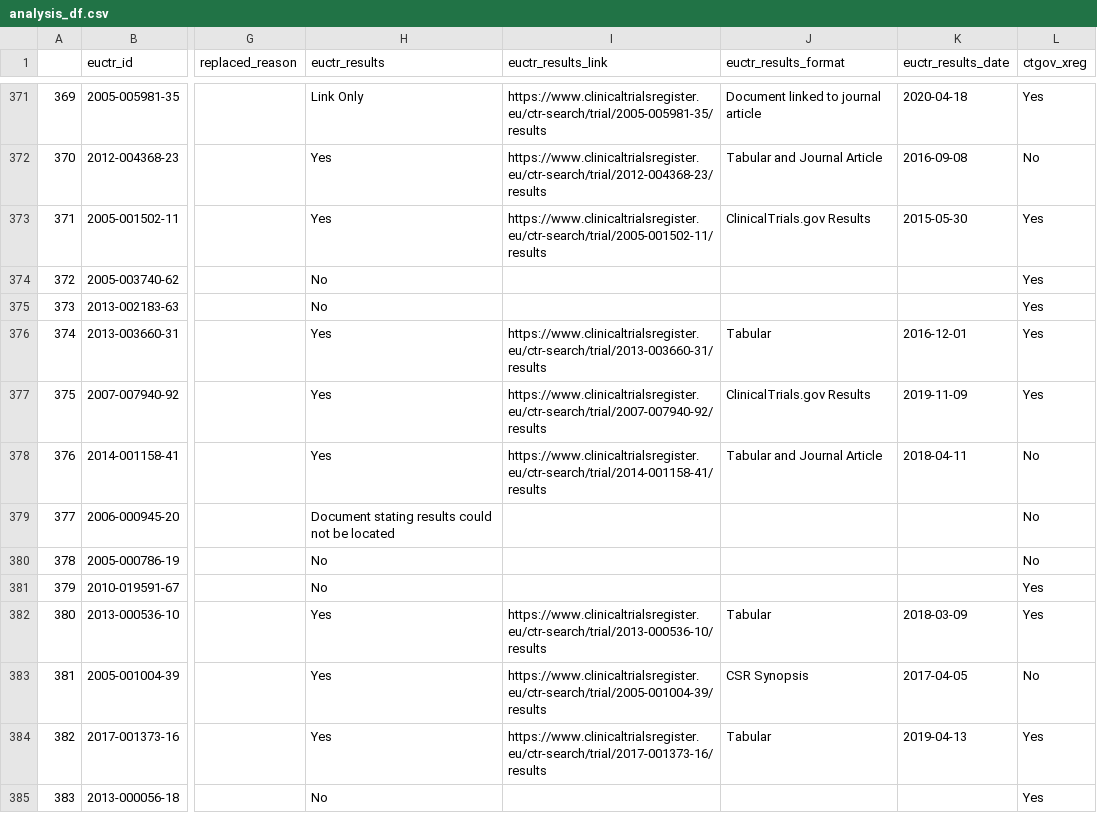
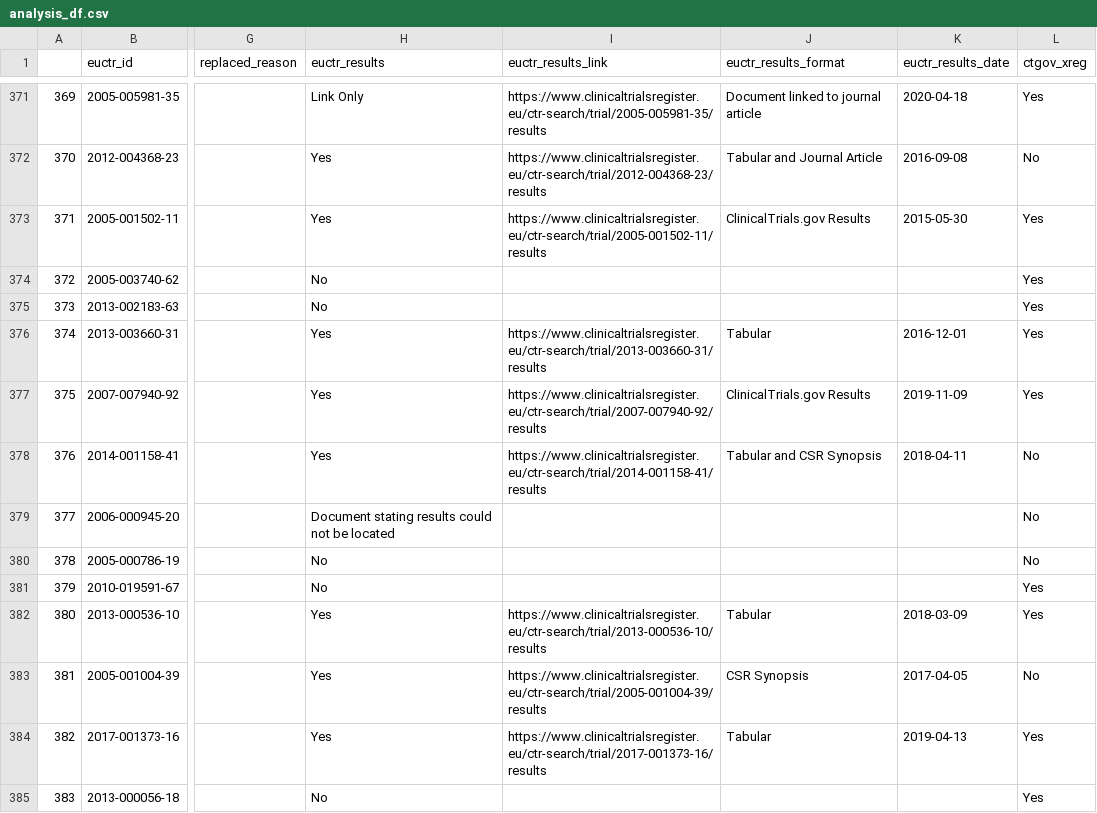
Before and after one commit to ebmdatalab/euctr_pub_search, a CSV file: data/final_dataset/analysis_df.csv, drawn as a sheet; only a part is shown, gaps mark what is left out; the diff names each change by its address in the sheet, - before the commit and + after, or states it on an @@ line.

Commit message:
Final bits of analysis
Exporting the final few images, getting a few final numbers and clearing outputs so we hopefully pass the tests on Github.

```diff
--- a/data/final_dataset/analysis_df.csv
+++ b/data/final_dataset/analysis_df.csv
-J378 (euctr_results_format): Tabular and Journal Article
+J378 (euctr_results_format): Tabular and CSR Synopsis
```
Also changed, not shown: data/final_dataset/final_dataset.csv, 10 other files.
